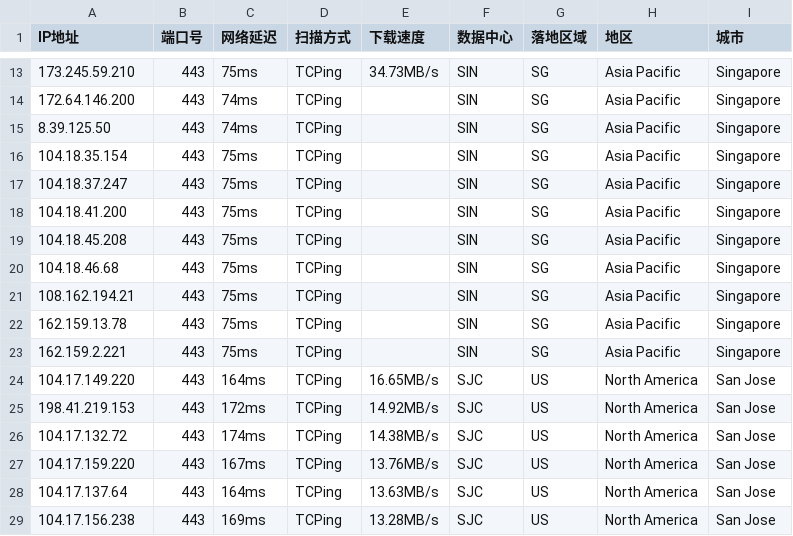
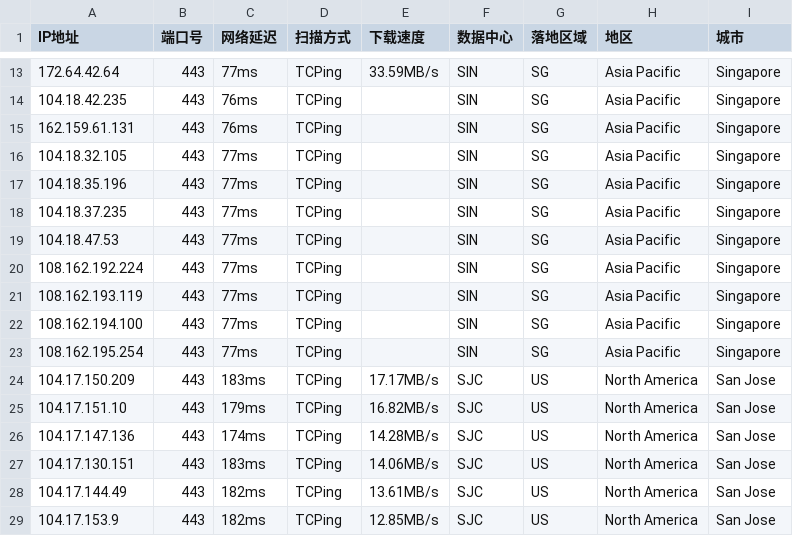
Before and after one commit to aihddelyy/Cloudflare_ips, a CSV file: CF.csv, drawn as a sheet; only a part is shown, gaps mark what is left out; the diff covers the shown part only.

```diff
--- a/CF.csv
+++ b/CF.csv
@@ -13,17 +13,17 @@
-173.245.59.210,443,75ms,TCPing,34.73MB/s,SIN,SG,Asia Pacific,Singapore
-172.64.146.200,443,74ms,TCPing,,SIN,SG,Asia Pacific,Singapore
-8.39.125.50,443,74ms,TCPing,,SIN,SG,Asia Pacific,Singapore
-104.18.35.154,443,75ms,TCPing,,SIN,SG,Asia Pacific,Singapore
-104.18.37.247,443,75ms,TCPing,,SIN,SG,Asia Pacific,Singapore
-104.18.41.200,443,75ms,TCPing,,SIN,SG,Asia Pacific,Singapore
-104.18.45.208,443,75ms,TCPing,,SIN,SG,Asia Pacific,Singapore
-104.18.46.68,443,75ms,TCPing,,SIN,SG,Asia Pacific,Singapore
-108.162.194.21,443,75ms,TCPing,,SIN,SG,Asia Pacific,Singapore
-162.159.13.78,443,75ms,TCPing,,SIN,SG,Asia Pacific,Singapore
-162.159.2.221,443,75ms,TCPing,,SIN,SG,Asia Pacific,Singapore
-104.17.149.220,443,164ms,TCPing,16.65MB/s,SJC,US,North America,San Jose
-198.41.219.153,443,172ms,TCPing,14.92MB/s,SJC,US,North America,San Jose
-104.17.132.72,443,174ms,TCPing,14.38MB/s,SJC,US,North America,San Jose
-104.17.159.220,443,167ms,TCPing,13.76MB/s,SJC,US,North America,San Jose
-104.17.137.64,443,164ms,TCPing,13.63MB/s,SJC,US,North America,San Jose
-104.17.156.238,443,169ms,TCPing,13.28MB/s,SJC,US,North America,San Jose
+172.64.42.64,443,77ms,TCPing,33.59MB/s,SIN,SG,Asia Pacific,Singapore
+104.18.42.235,443,76ms,TCPing,,SIN,SG,Asia Pacific,Singapore
+162.159.61.131,443,76ms,TCPing,,SIN,SG,Asia Pacific,Singapore
+104.18.32.105,443,77ms,TCPing,,SIN,SG,Asia Pacific,Singapore
+104.18.35.196,443,77ms,TCPing,,SIN,SG,Asia Pacific,Singapore
+104.18.37.235,443,77ms,TCPing,,SIN,SG,Asia Pacific,Singapore
+104.18.47.53,443,77ms,TCPing,,SIN,SG,Asia Pacific,Singapore
+108.162.192.224,443,77ms,TCPing,,SIN,SG,Asia Pacific,Singapore
+108.162.193.119,443,77ms,TCPing,,SIN,SG,Asia Pacific,Singapore
+108.162.194.100,443,77ms,TCPing,,SIN,SG,Asia Pacific,Singapore
+108.162.195.254,443,77ms,TCPing,,SIN,SG,Asia Pacific,Singapore
+104.17.150.209,443,183ms,TCPing,17.17MB/s,SJC,US,North America,San Jose
+104.17.151.10,443,179ms,TCPing,16.82MB/s,SJC,US,North America,San Jose
+104.17.147.136,443,174ms,TCPing,14.28MB/s,SJC,US,North America,San Jose
+104.17.130.151,443,183ms,TCPing,14.06MB/s,SJC,US,North America,San Jose
+104.17.144.49,443,182ms,TCPing,13.61MB/s,SJC,US,North America,San Jose
+104.17.153.9,443,182ms,TCPing,12.85MB/s,SJC,US,North America,San Jose
```
Also changed, not shown: 4 removed rows and 57 edited cells elsewhere in this file, HK.csv, JP.csv, 12 other files.
